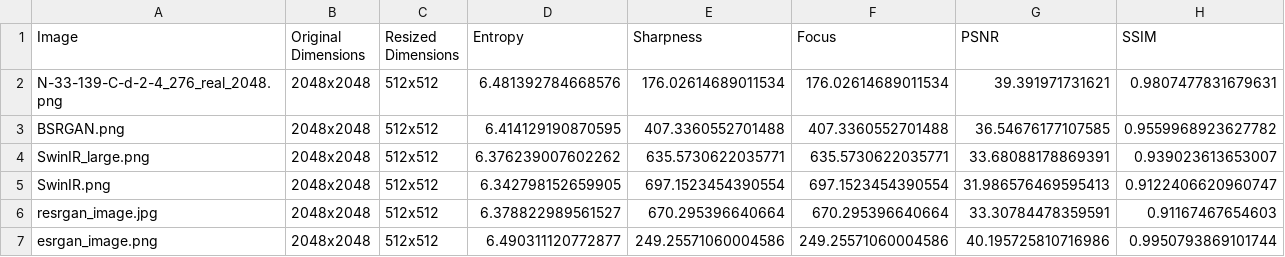
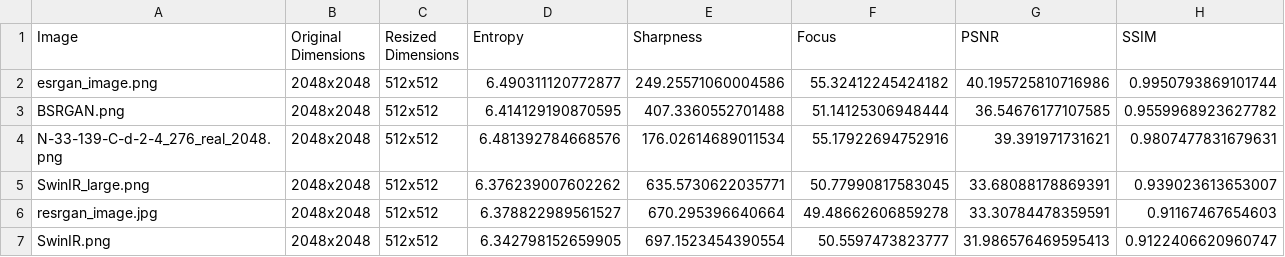
Before and after one commit to CRS5226/landcoverai_GAN, a CSV file: resized_image_metrics.csv, drawn as a sheet.

```diff
--- a/resized_image_metrics.csv
+++ b/resized_image_metrics.csv
@@ -1,7 +1,7 @@
 Image,Original Dimensions,Resized Dimensions,Entropy,Sharpness,Focus,PSNR,SSIM
-N-33-139-C-d-2-4_276_real_2048.png,2048x2048,512x512,6.481392784668576,176.02614689011534,176.02614689011534,39.391971731621,0.9807477831679631
-BSRGAN.png,2048x2048,512x512,6.414129190870595,407.3360552701488,407.3360552701488,36.54676177107585,0.9559968923627782
-SwinIR_large.png,2048x2048,512x512,6.376239007602262,635.5730622035771,635.5730622035771,33.68088178869391,0.939023613653007
-SwinIR.png,2048x2048,512x512,6.342798152659905,697.1523454390554,697.1523454390554,31.986576469595413,0.9122406620960747
-resrgan_image.jpg,2048x2048,512x512,6.378822989561527,670.295396640664,670.295396640664,33.30784478359591,0.91167467654603
-esrgan_image.png,2048x2048,512x512,6.490311120772877,249.25571060004586,249.25571060004586,40.195725810716986,0.9950793869101744
+esrgan_image.png,2048x2048,512x512,6.490311120772877,249.25571060004586,55.32412245424182,40.195725810716986,0.9950793869101744
+BSRGAN.png,2048x2048,512x512,6.414129190870595,407.3360552701488,51.14125306948444,36.54676177107585,0.9559968923627782
+N-33-139-C-d-2-4_276_real_2048.png,2048x2048,512x512,6.481392784668576,176.02614689011534,55.17922694752916,39.391971731621,0.9807477831679631
+SwinIR_large.png,2048x2048,512x512,6.376239007602262,635.5730622035771,50.77990817583045,33.68088178869391,0.939023613653007
+resrgan_image.jpg,2048x2048,512x512,6.378822989561527,670.295396640664,49.48662606859278,33.30784478359591,0.91167467654603
+SwinIR.png,2048x2048,512x512,6.342798152659905,697.1523454390554,50.5597473823777,31.986576469595413,0.9122406620960747
```
Also changed, not shown: all_resized_image_metrics.csv, image_metrics_2048.csv, 1 other file.
